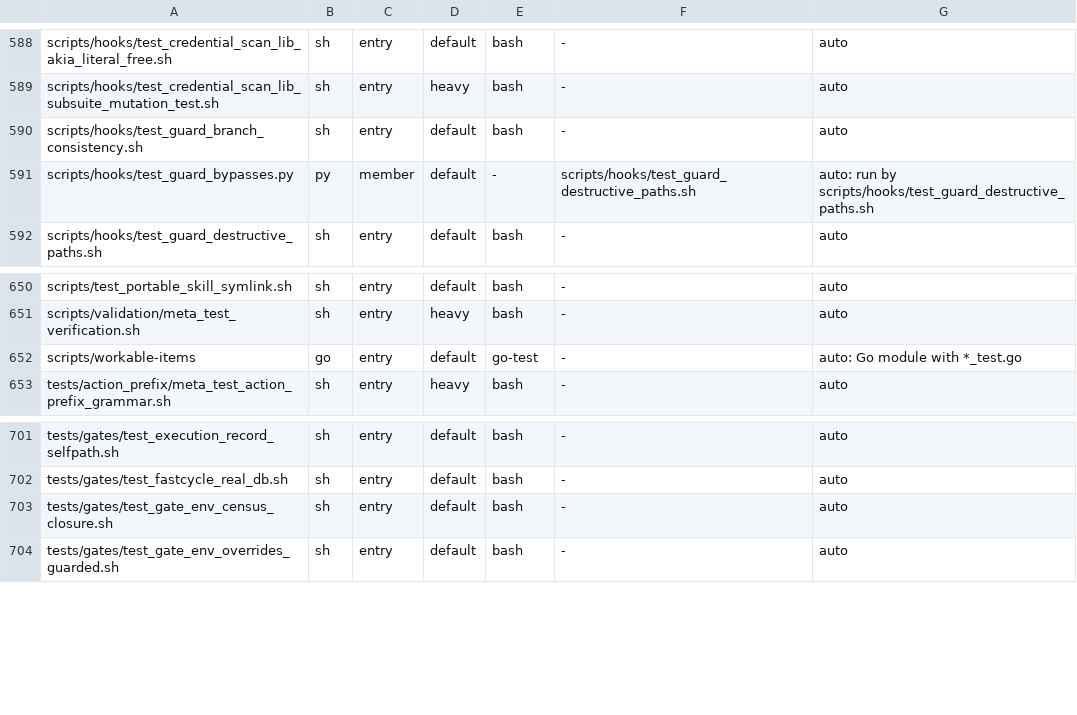
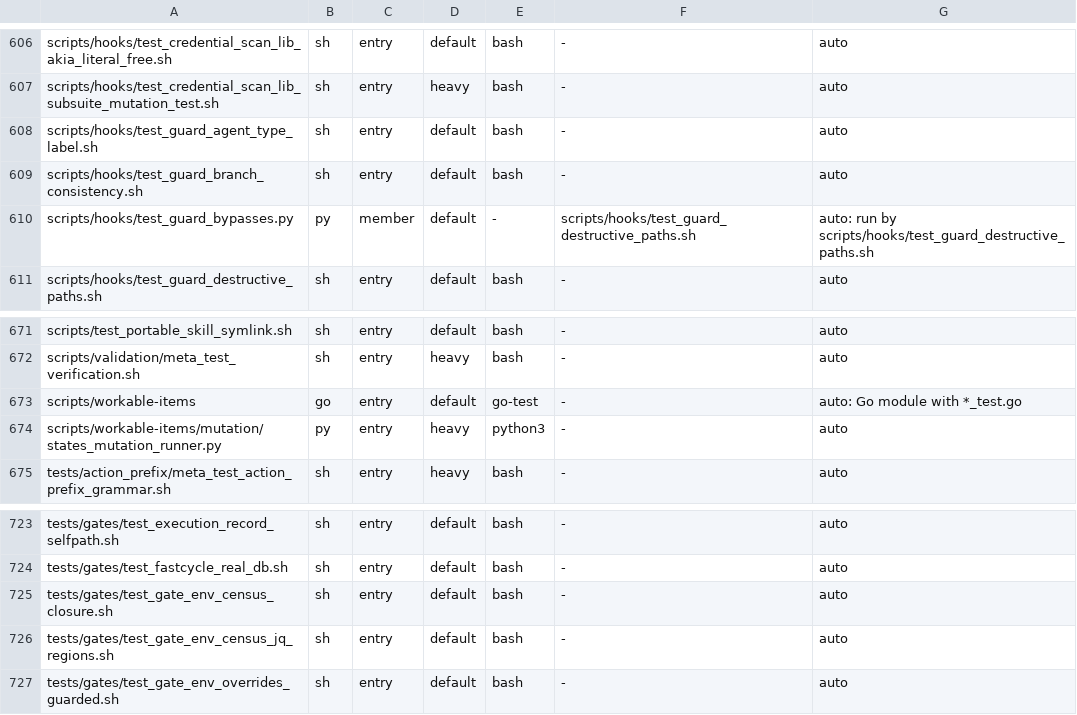
Before and after one commit to HelixDevelopment/constitution, a TSV file: config/full_suite_manifest.tsv, drawn as a sheet; only a part is shown, gaps mark what is left out; the diff covers the shown part only.

```diff
--- a/config/full_suite_manifest.tsv
+++ b/config/full_suite_manifest.tsv
@@ -589,2 +607,3 @@ scripts/hooks/test_credential_scan_lib_akia_literal_free.sh	sh	entry	default	bas
 scripts/hooks/test_credential_scan_lib_subsuite_mutation_test.sh	sh	entry	heavy	bash	-	auto
+scripts/hooks/test_guard_agent_type_label.sh	sh	entry	default	bash	-	auto
 scripts/hooks/test_guard_branch_consistency.sh	sh	entry	default	bash	-	auto
@@ -652,2 +673,3 @@ scripts/validation/meta_test_verification.sh	sh	entry	heavy	bash	-	auto
 scripts/workable-items	go	entry	default	go-test	-	auto: Go module with *_test.go
+scripts/workable-items/mutation/states_mutation_runner.py	py	entry	heavy	python3	-	auto
 tests/action_prefix/meta_test_action_prefix_grammar.sh	sh	entry	heavy	bash	-	auto
@@ -703,2 +725,3 @@ tests/gates/test_fastcycle_real_db.sh	sh	entry	default	bash	-	auto
 tests/gates/test_gate_env_census_closure.sh	sh	entry	default	bash	-	auto
+tests/gates/test_gate_env_census_jq_regions.sh	sh	entry	default	bash	-	auto
 tests/gates/test_gate_env_overrides_guarded.sh	sh	entry	default	bash	-	auto
```
Also changed, not shown: 20 added rows elsewhere in this file, 1 other file.
